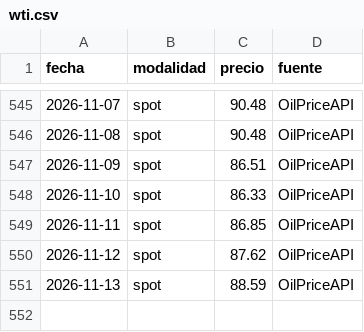
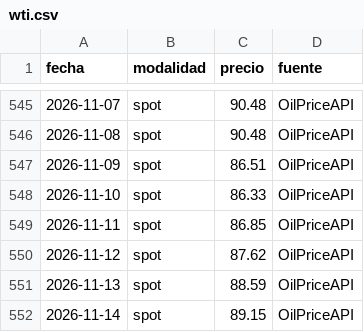
Before and after one commit to yartoorsdar/gasolina-gt, a CSV file: data/db/wti.csv, drawn as a sheet; only a part is shown, gaps mark what is left out; the diff names each change by its address in the sheet, - before the commit and + after, or states it on an @@ line.

```diff
--- a/data/db/wti.csv
+++ b/data/db/wti.csv
+row 552: 2026-11-14 | spot | 89.15 | OilPriceAPI
```
Also changed, not shown: 1 other file.
